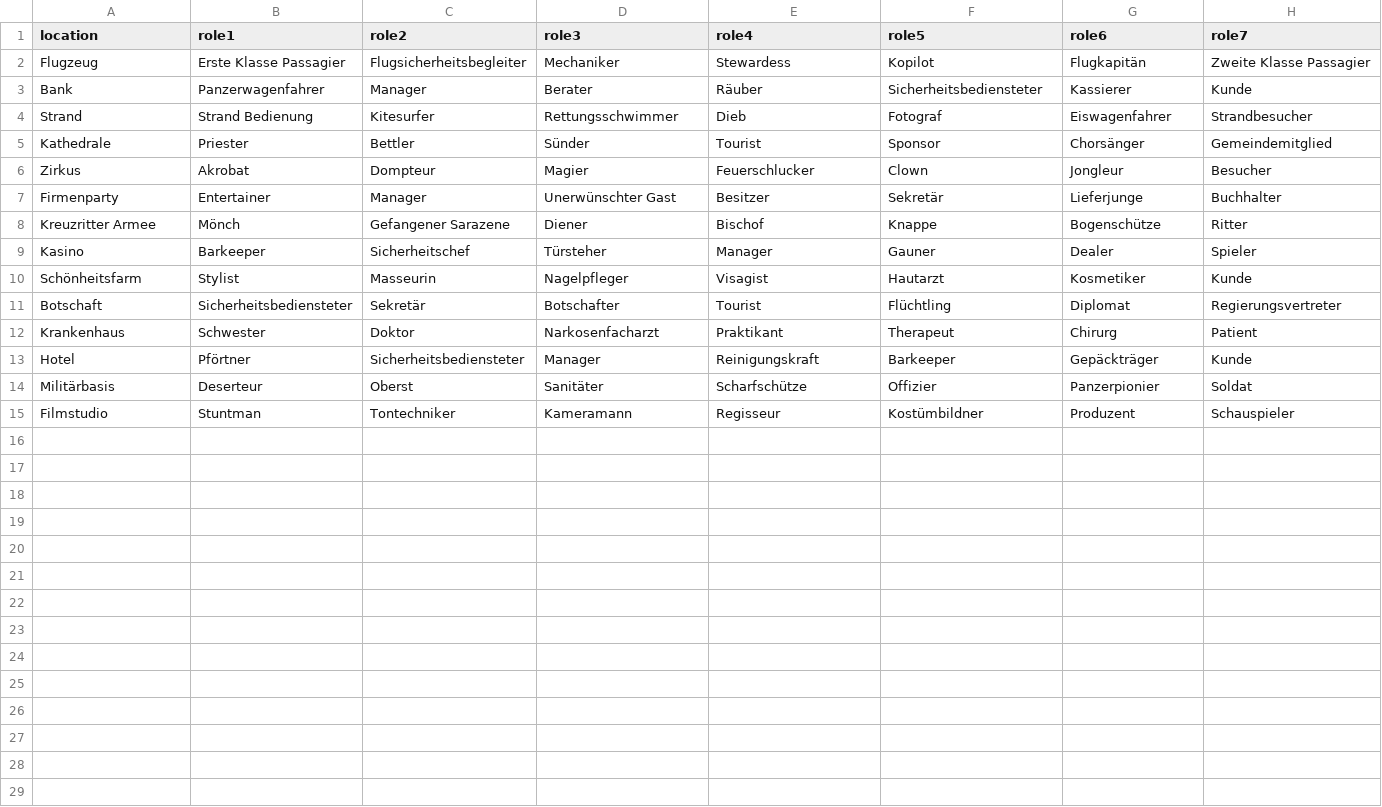
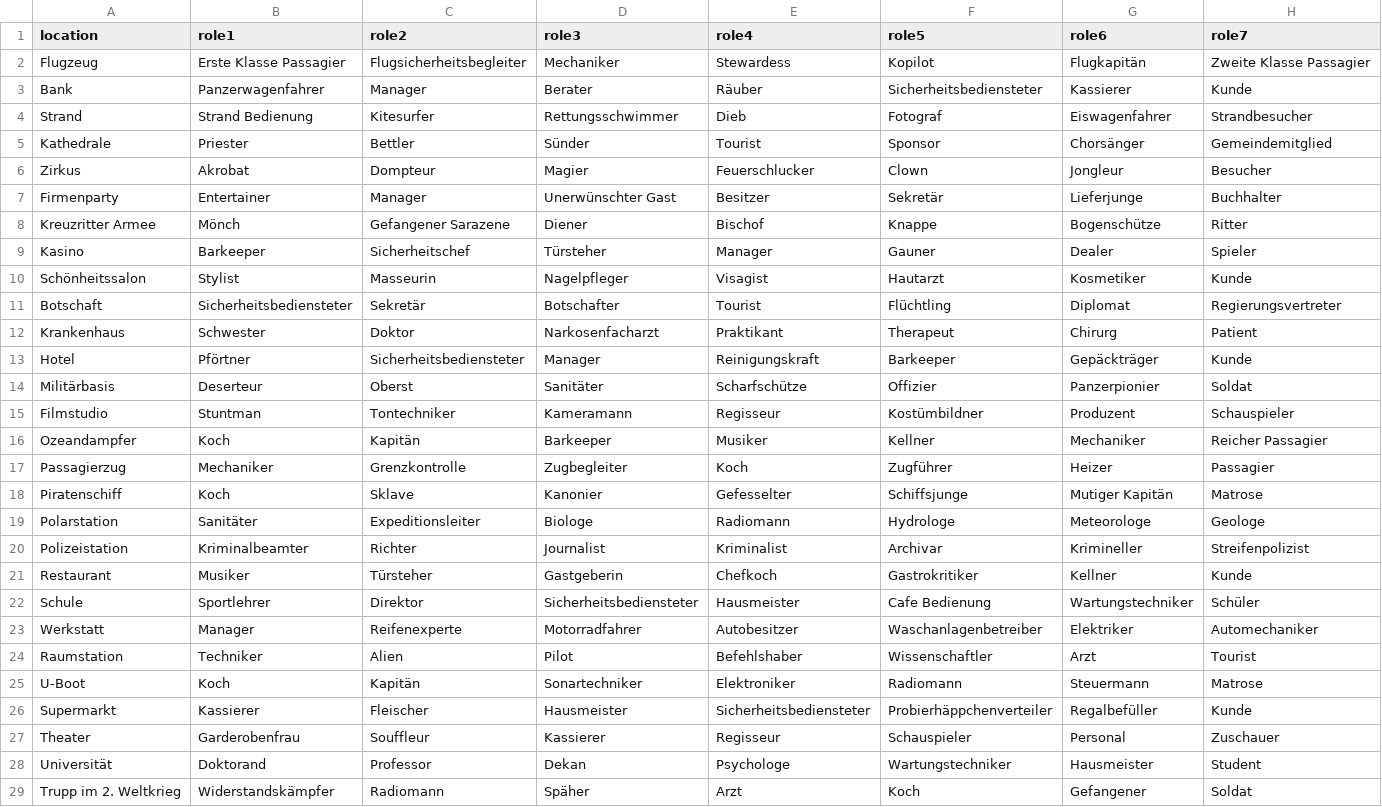
Before and after one commit to catlinman/spyfall, a CSV file: res/de_location.csv, drawn as a sheet.

Commit message:
Translated 100%

```diff
--- a/res/de_location.csv
+++ b/res/de_location.csv
@@ -9,3 +9,3 @@ Kreuzritter Armee,Mönch,Gefangener Sarazene,Diener,Bischof,Knappe,Bogenschütze
 Kasino,Barkeeper,Sicherheitschef,Türsteher,Manager,Gauner,Dealer,Spieler
-Schönheitsfarm,Stylist,Masseurin,Nagelpfleger,Visagist,Hautarzt,Kosmetiker,Kunde
+Schönheitssalon,Stylist,Masseurin,Nagelpfleger,Visagist,Hautarzt,Kosmetiker,Kunde
 Botschaft,Sicherheitsbediensteter,Sekretär,Botschafter,Tourist,Flüchtling,Diplomat,Regierungsvertreter
@@ -15 +15,15 @@ Militärbasis,Deserteur,Oberst,Sanitäter,Scharfschütze,Offizier,Panzerpionier,
 Filmstudio,Stuntman,Tontechniker,Kameramann,Regisseur,Kostümbildner,Produzent,Schauspieler
+Ozeandampfer,Koch,Kapitän,Barkeeper,Musiker,Kellner,Mechaniker,Reicher Passagier
+Passagierzug,Mechaniker,Grenzkontrolle,Zugbegleiter,Koch,Zugführer,Heizer,Passagier
+Piratenschiff,Koch,Sklave,Kanonier,Gefesselter,Schiffsjunge,Mutiger Kapitän,Matrose
+Polarstation,Sanitäter,Expeditionsleiter,Biologe,Radiomann,Hydrologe,Meteorologe,Geologe
+Polizeistation,Kriminalbeamter,Richter,Journalist,Kriminalist,Archivar,Krimineller,Streifenpolizist
+Restaurant,Musiker,Türsteher,Gastgeberin,Chefkoch,Gastrokritiker,Kellner,Kunde
+Schule,Sportlehrer,Direktor,Sicherheitsbediensteter,Hausmeister,Cafe Bedienung,Wartungstechniker,Schüler
+Werkstatt,Manager,Reifenexperte,Motorradfahrer,Autobesitzer,Waschanlagenbetreiber,Elektriker,Automechaniker
+Raumstation,Techniker,Alien,Pilot,Befehlshaber,Wissenschaftler,Arzt,Tourist
+U-Boot,Koch,Kapitän,Sonartechniker,Elektroniker,Radiomann,Steuermann,Matrose
+Supermarkt,Kassierer,Fleischer,Hausmeister,Sicherheitsbediensteter,Probierhäppchenverteiler,Regalbefüller,Kunde
+Theater,Garderobenfrau,Souffleur,Kassierer,Regisseur,Schauspieler,Personal,Zuschauer
+Universität,Doktorand,Professor,Dekan,Psychologe,Wartungstechniker,Hausmeister,Student
+Trupp im 2. Weltkrieg,Widerstandskämpfer,Radiomann,Späher,Arzt,Koch,Gefangener,Soldat
```
